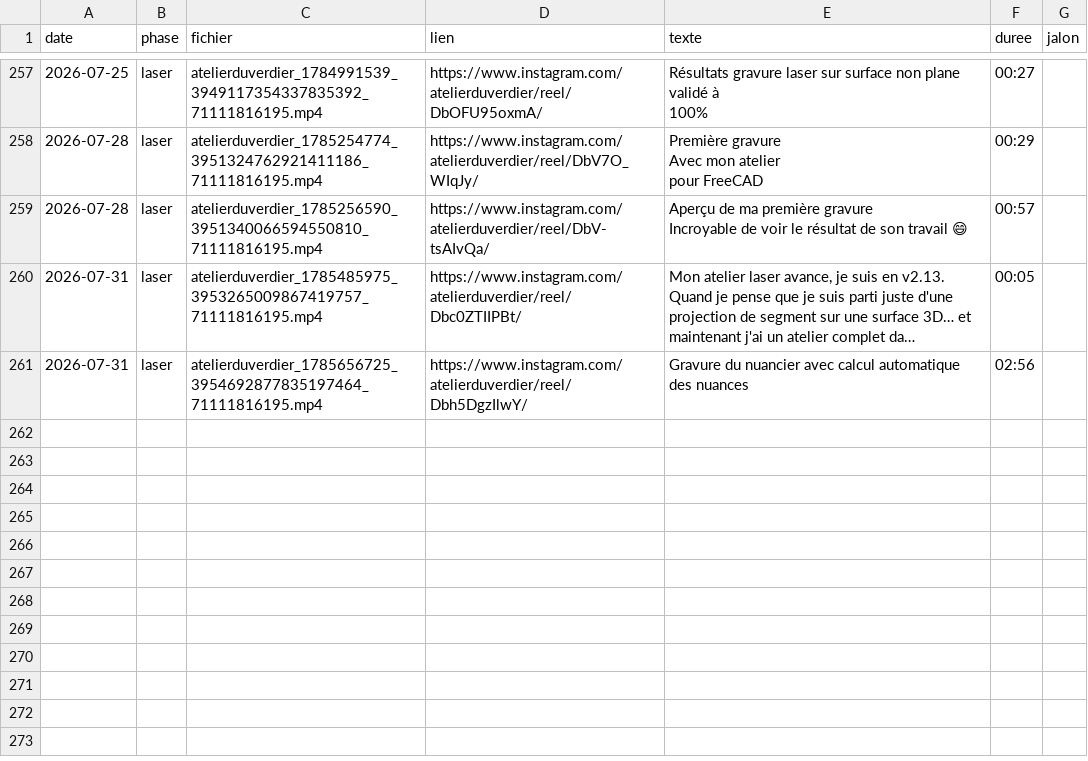
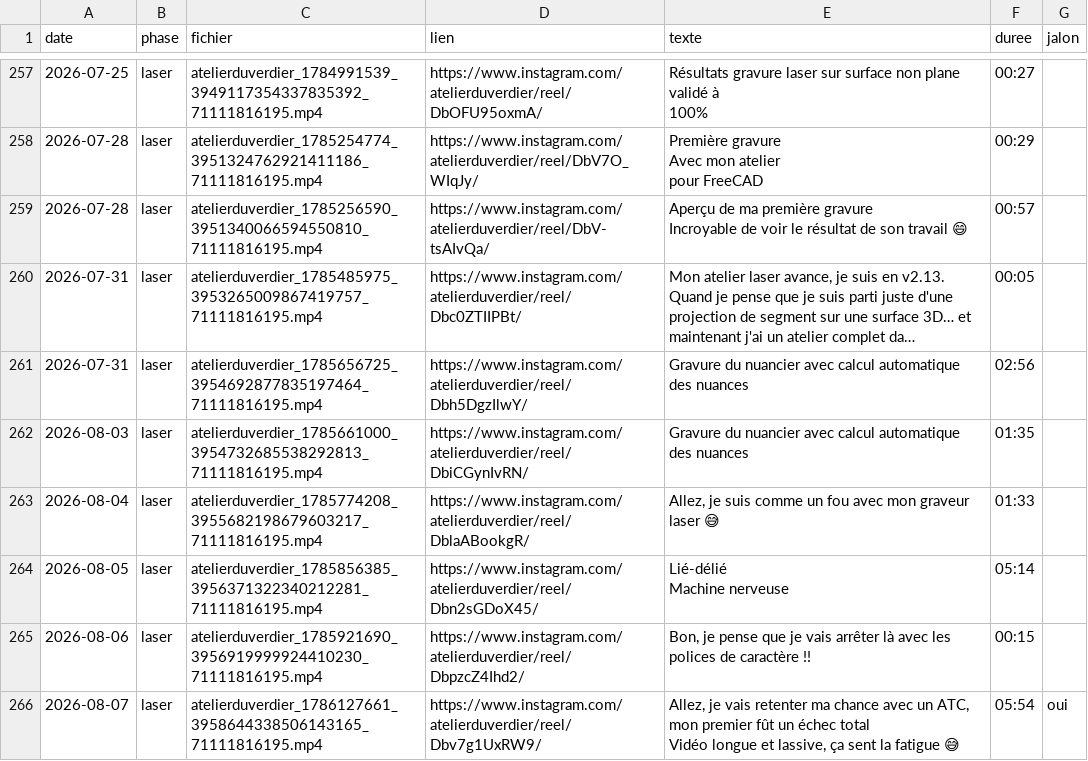
Before and after one commit to atelierduverdier/printnc-build, a CSV file: data/videos.csv, drawn as a sheet; only a part is shown, gaps mark what is left out; long unchanged cells end in …; ↵ is a line break in a cell; the diff names each change by its address in the sheet, - before the commit and + after, or states it on an @@ line.

Commit message:
Ajout de 5 videos

```diff
--- a/data/videos.csv
+++ b/data/videos.csv
+row 262: 2026-08-03 | laser | atelierduverdier_1785661000_3954732685538292813_71111816195.mp4 | https://www.instagram.com/atelierduverdier/reel/DbiCGynIvRN/ | Gravure du nuancier avec calcul automatique des nuances | 01:35
+row 263: 2026-08-04 | laser | atelierduverdier_1785774208_3955682198679603217_71111816195.mp4 | https://www.instagram.com/atelierduverdier/reel/DblaABookgR/ | Allez, je suis comme un fou avec mon graveur laser 😅 | 01:33
+row 264: 2026-08-05 | laser | atelierduverdier_1785856385_3956371322340212281_71111816195.mp4 | https://www.instagram.com/atelierduverdier/reel/Dbn2sGDoX45/ | Lié-délié ↵ Machine nerveuse | 05:14
+row 265: 2026-08-06 | laser | atelierduverdier_1785921690_3956919999924410230_71111816195.mp4 | https://www.instagram.com/atelierduverdier/reel/DbpzcZ4Ihd2/ | Bon, je pense que je vais arrêter là avec les polices de caractère !! | 00:15
+row 266: 2026-08-07 | laser | atelierduverdier_1786127661_3958644338506143165_71111816195.mp4 | https://www.instagram.com/atelierduverdier/reel/Dbv7g1UxRW9/ | Allez, je vais retenter ma chance avec un ATC, mon premier fût un échec total ↵ Vidéo longue et lassive, ça sent la fatigue 😅 | 05:54 | oui
```
Also changed, not shown: 6 other files.
